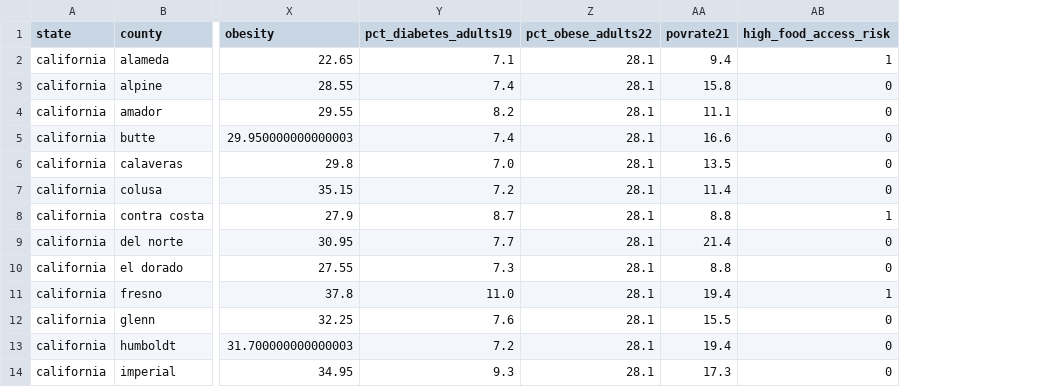
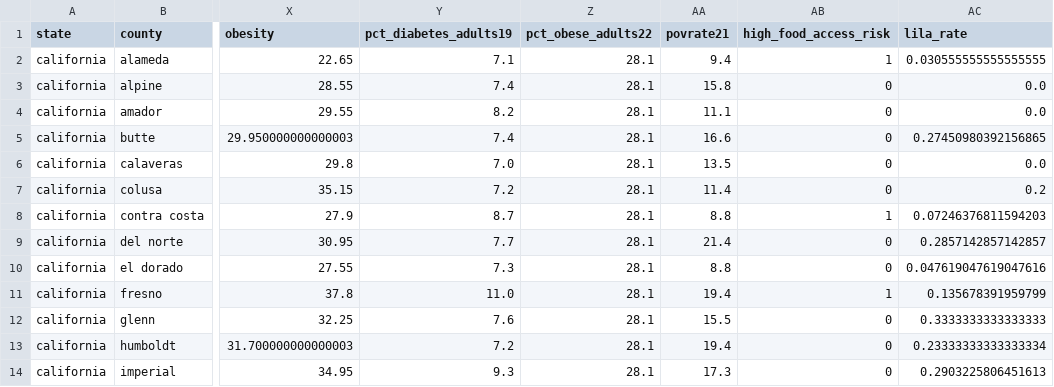
Before and after one commit to svthaker/ADS508Group3, a CSV file: data/final/nutriaccess_features_sample.csv, drawn as a sheet; only a part is shown, gaps mark what is left out; the diff names each change by its address in the sheet, - before the commit and + after, or states it on an @@ line.

```diff
--- a/data/final/nutriaccess_features_sample.csv
+++ b/data/final/nutriaccess_features_sample.csv
+column AC (lila_rate), rows 2-14: 0.030555555555555555 | 0.0 | 0.0 | 0.27450980392156865 | 0.0 | 0.2 | 0.07246376811594203 | 0.2857142857142857 | 0.047619047619047616 | 0.135678391959799 | 0.3333333333333333 | 0.23333333333333334 | 0.2903225806451613
```
Also changed, not shown: 9 other files.
